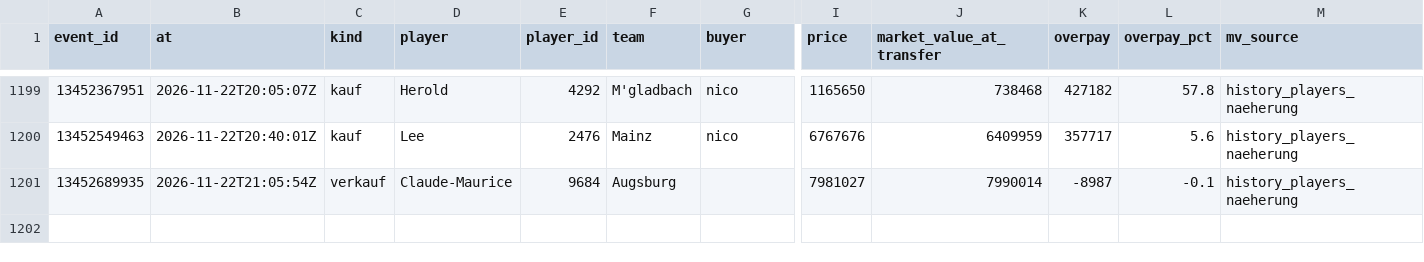
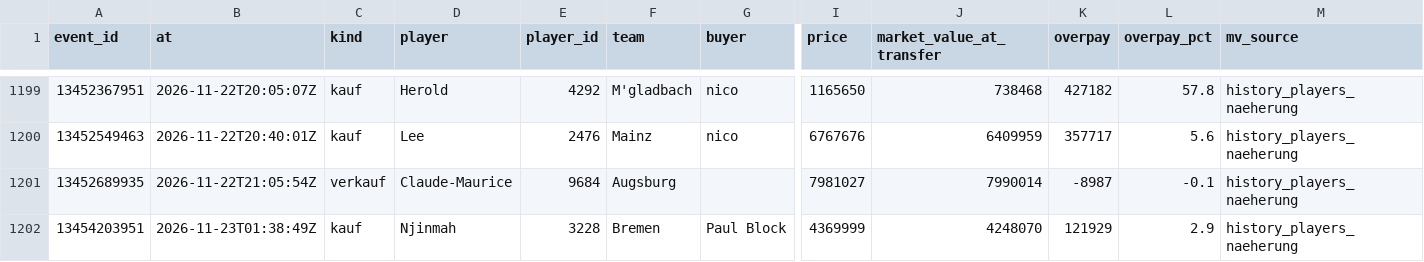
Before and after one commit to Klaudeai/feed-c95b9a6cf8, a CSV file: data/history_transfers.csv, drawn as a sheet; only a part is shown, gaps mark what is left out; rows hold the shown columns only; the diff names each change by its address in the sheet, - before the commit and + after, or states it on an @@ line.

Commit message:
update 2026-11-23T02:01:04.267331+00:00

```diff
--- a/data/history_transfers.csv
+++ b/data/history_transfers.csv
+row 1202: 13454203951 | 2026-11-23T01:38:49Z | kauf | Njinmah | 3228 | Bremen | Paul Block | 4369999 | 4248070 | 121929 | 2.9 | history_players_naeherung
```
